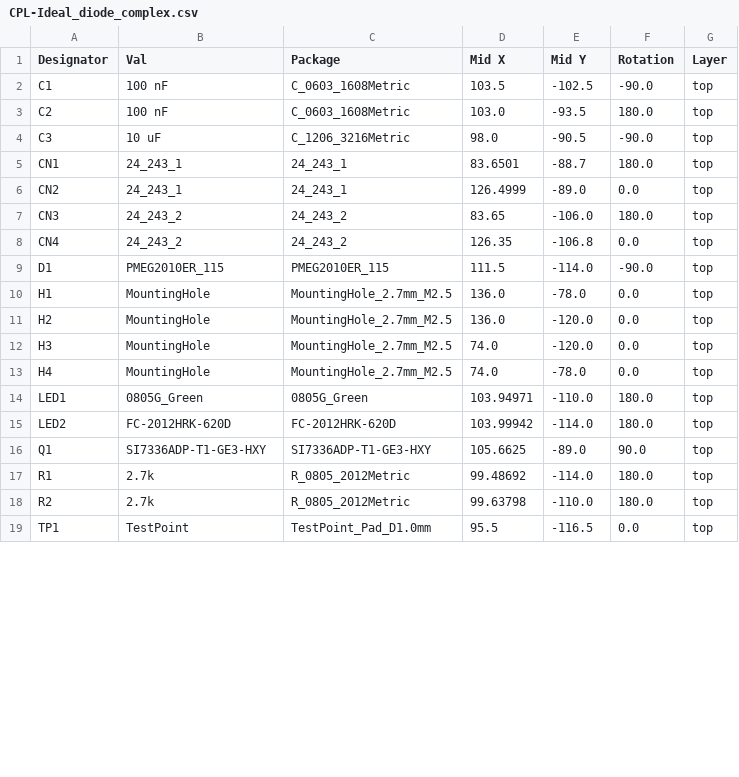
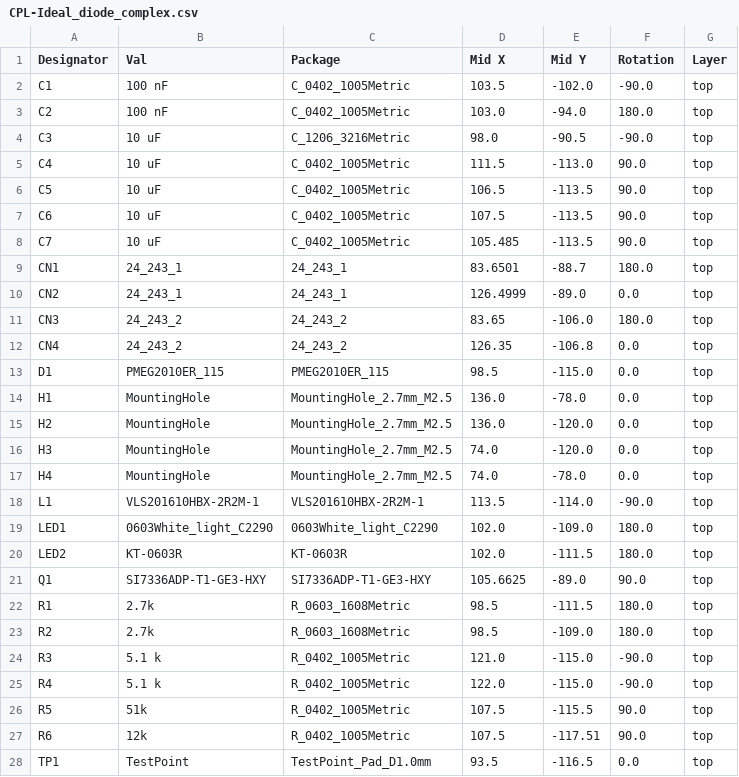
Before and after one commit to Bera97/Ideal-diode_designs, a CSV file: Ideal_diode_complex/jlcpcb/production_files/CPL-Ideal_diode_complex.csv, drawn as a sheet; only a part is shown; the diff covers the shown part only.

```diff
--- a/Ideal_diode_complex/jlcpcb/production_files/CPL-Ideal_diode_complex.csv
+++ b/Ideal_diode_complex/jlcpcb/production_files/CPL-Ideal_diode_complex.csv
@@ -1,5 +1,9 @@
 Designator,Val,Package,Mid X,Mid Y,Rotation,Layer
-C1,100 nF,C_0603_1608Metric,103.5,-102.5,-90.0,top
-C2,100 nF,C_0603_1608Metric,103.0,-93.5,180.0,top
+C1,100 nF,C_0402_1005Metric,103.5,-102.0,-90.0,top
+C2,100 nF,C_0402_1005Metric,103.0,-94.0,180.0,top
 C3,10 uF,C_1206_3216Metric,98.0,-90.5,-90.0,top
+C4,10 uF,C_0402_1005Metric,111.5,-113.0,90.0,top
+C5,10 uF,C_0402_1005Metric,106.5,-113.5,90.0,top
+C6,10 uF,C_0402_1005Metric,107.5,-113.5,90.0,top
+C7,10 uF,C_0402_1005Metric,105.485,-113.5,90.0,top
 CN1,24_243_1,24_243_1,83.6501,-88.7,180.0,top
@@ -8,3 +12,3 @@ CN3,24_243_2,24_243_2,83.65,-106.0,180.0,top
 CN4,24_243_2,24_243_2,126.35,-106.8,0.0,top
-D1,PMEG2010ER_115,PMEG2010ER_115,111.5,-114.0,-90.0,top
+D1,PMEG2010ER_115,PMEG2010ER_115,98.5,-115.0,0.0,top
 H1,MountingHole,MountingHole_2.7mm_M2.5,136.0,-78.0,0.0,top
@@ -13,7 +17,12 @@ H3,MountingHole,MountingHole_2.7mm_M2.5,74.0,-120.0,0.0,top
 H4,MountingHole,MountingHole_2.7mm_M2.5,74.0,-78.0,0.0,top
-LED1,0805G_Green,0805G_Green,103.94971,-110.0,180.0,top
-LED2,FC-2012HRK-620D,FC-2012HRK-620D,103.99942,-114.0,180.0,top
+L1,VLS201610HBX-2R2M-1,VLS201610HBX-2R2M-1,113.5,-114.0,-90.0,top
+LED1,0603White_light_C2290,0603White_light_C2290,102.0,-109.0,180.0,top
+LED2,KT-0603R,KT-0603R,102.0,-111.5,180.0,top
 Q1,SI7336ADP-T1-GE3-HXY,SI7336ADP-T1-GE3-HXY,105.6625,-89.0,90.0,top
-R1,2.7k,R_0805_2012Metric,99.48692,-114.0,180.0,top
-R2,2.7k,R_0805_2012Metric,99.63798,-110.0,180.0,top
-TP1,TestPoint,TestPoint_Pad_D1.0mm,95.5,-116.5,0.0,top
+R1,2.7k,R_0603_1608Metric,98.5,-111.5,180.0,top
+R2,2.7k,R_0603_1608Metric,98.5,-109.0,180.0,top
+R3,5.1 k,R_0402_1005Metric,121.0,-115.0,-90.0,top
+R4,5.1 k,R_0402_1005Metric,122.0,-115.0,-90.0,top
+R5,51k,R_0402_1005Metric,107.5,-115.5,90.0,top
+R6,12k,R_0402_1005Metric,107.5,-117.51,90.0,top
+TP1,TestPoint,TestPoint_Pad_D1.0mm,93.5,-116.5,0.0,top
```
Also changed, not shown: 2 added rows, 1 removed row and 2 edited cells elsewhere in this file, Ideal_diode_complex/jlcpcb/production_files/BOM-Ideal_diode_complex.csv, 38 other files.
